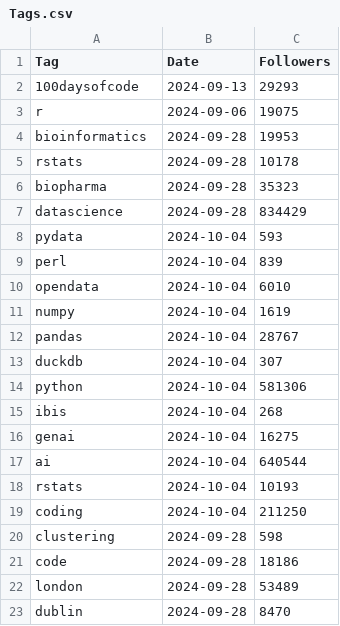
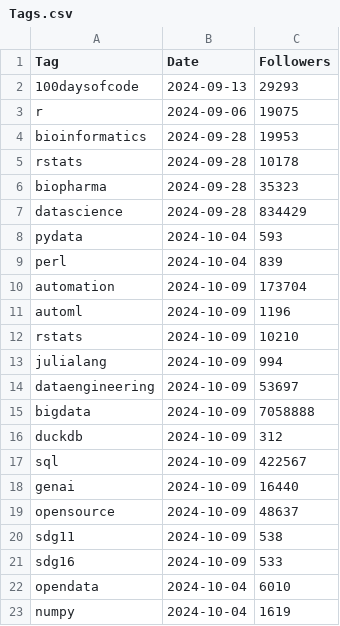
Before and after one commit to Joint-Operations-Working-Group/Social-Media-Analytics, a CSV file: LinkedInTags/Tags.csv, drawn as a sheet; only a part is shown; the shorter side is filled out with more unchanged rows.

Commit message:
Update Tags.csv

```diff
--- a/LinkedInTags/Tags.csv
+++ b/LinkedInTags/Tags.csv
@@ -9,2 +9,14 @@ pydata,2024-10-04,593
 perl,2024-10-04,839
+automation,2024-10-09,173704
+automl,2024-10-09,1196
+rstats,2024-10-09,10210
+julialang,2024-10-09,994
+dataengineering,2024-10-09,53697
+bigdata,2024-10-09,7058888
+duckdb,2024-10-09,312
+sql,2024-10-09,422567
+genai,2024-10-09,16440
+opensource,2024-10-09,48637
+sdg11,2024-10-09,538
+sdg16,2024-10-09,533
 opendata,2024-10-04,6010
```
